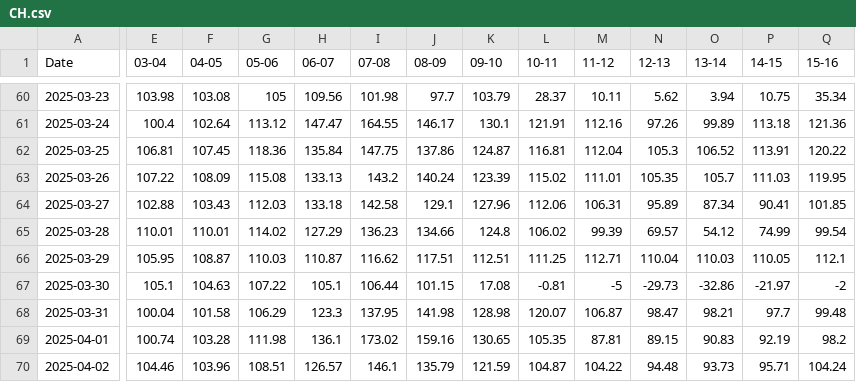
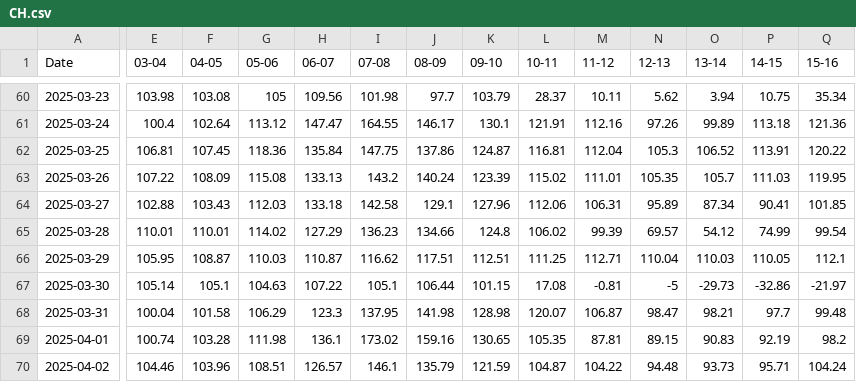
Before and after one commit to tvanlaerhoven/epex-client, a CSV file: data/CH.csv, drawn as a sheet; only a part is shown, gaps mark what is left out; the diff covers the shown part only; the diff names each change by its address in the sheet, - before the commit and + after, or states it on an @@ line.

Commit message:
Patch dst entries

```diff
--- a/data/CH.csv
+++ b/data/CH.csv
-E67 (03-04): 105.1
+E67 (03-04): 105.14
-F67 (04-05): 104.63
+F67 (04-05): 105.1
-G67 (05-06): 107.22
+G67 (05-06): 104.63
-H67 (06-07): 105.1
+H67 (06-07): 107.22
-I67 (07-08): 106.44
+I67 (07-08): 105.1
-J67 (08-09): 101.15
+J67 (08-09): 106.44
-K67 (09-10): 17.08
+K67 (09-10): 101.15
-L67 (10-11): -0.81
+L67 (10-11): 17.08
-M67 (11-12): -5
+M67 (11-12): -0.81
-N67 (12-13): -29.73
+N67 (12-13): -5
-O67 (13-14): -32.86
+O67 (13-14): -29.73
-P67 (14-15): -21.97
+P67 (14-15): -32.86
-Q67 (15-16): -2
+Q67 (15-16): -21.97
```
Also changed, not shown: 10 edited cells elsewhere in this file, data/AT.csv, data/BE.csv, 17 other files.
